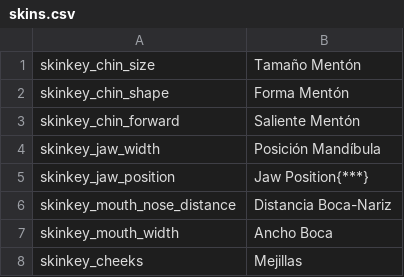
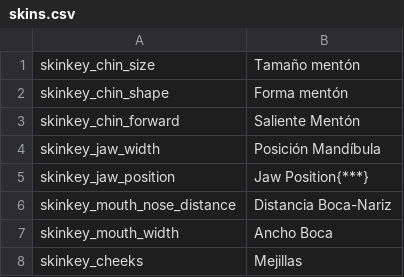
Before and after one commit to Swyter/tld, a CSV file: Languages/es/skins.csv, drawn as a sheet; only a part is shown.

```diff
--- a/Languages/es/skins.csv
+++ b/Languages/es/skins.csv
@@ -1,3 +1,3 @@
-skinkey_chin_size|Tamaño Mentón
-skinkey_chin_shape|Forma Mentón
+skinkey_chin_size|Tamaño mentón
+skinkey_chin_shape|Forma mentón
 skinkey_chin_forward|Saliente Mentón
```
Also changed, not shown: Languages/es/hints.csv, Languages/es/item_modifiers.csv, 1 other file.
